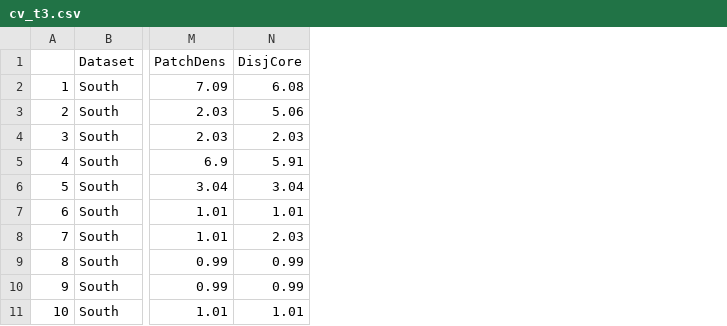
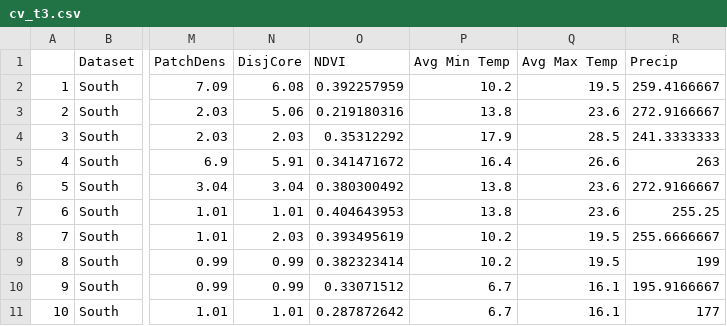
Before and after one commit to canderson318/Tapir-Research, a CSV file: all Tapir's data/Costa Rica (Baird Tapir)/cv_t3.csv, drawn as a sheet; only a part is shown, gaps mark what is left out; the diff names each change by its address in the sheet, - before the commit and + after, or states it on an @@ line.

```diff
--- a/all Tapir's data/Costa Rica (Baird Tapir)/cv_t3.csv
+++ b/all Tapir's data/Costa Rica (Baird Tapir)/cv_t3.csv
+column O (NDVI), rows 2-11: 0.392257959 | 0.219180316 | 0.35312292 | 0.341471672 | 0.380300492 | 0.404643953 | 0.393495619 | 0.382323414 | 0.33071512 | 0.287872642
+column P (Avg Min Temp), rows 2-11: 10.2 | 13.8 | 17.9 | 16.4 | 13.8 | 13.8 | 10.2 | 10.2 | 6.7 | 6.7
+column Q (Avg Max Temp), rows 2-11: 19.5 | 23.6 | 28.5 | 26.6 | 23.6 | 23.6 | 19.5 | 19.5 | 16.1 | 16.1
+column R (Precip), rows 2-11: 259.4166667 | 272.9166667 | 241.3333333 | 263 | 272.9166667 | 255.25 | 255.6666667 | 199 | 195.9166667 | 177
```
Also changed, not shown: all Tapir's data/Amazon (Lowland Tapir)/cv_t_AM_v2.csv, 5 other files.
